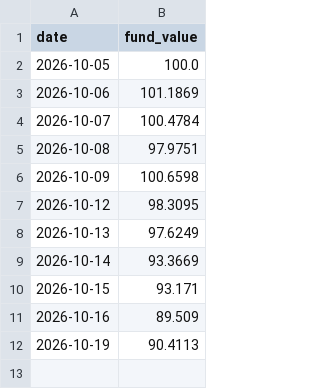
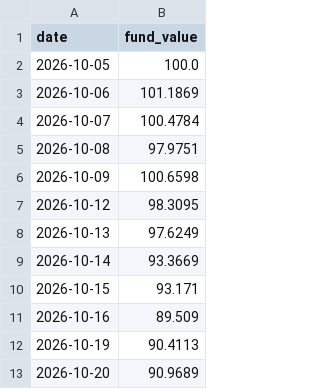
Before and after one commit to chickysnail/revolut-paper-fund, a CSV file: fund_history.csv, drawn as a sheet.

```diff
--- a/fund_history.csv
+++ b/fund_history.csv
@@ -12 +12,2 @@ date,fund_value
 2026-10-19,90.4113
+2026-10-20,90.9689
```
Also changed, not shown: 2 other files.
